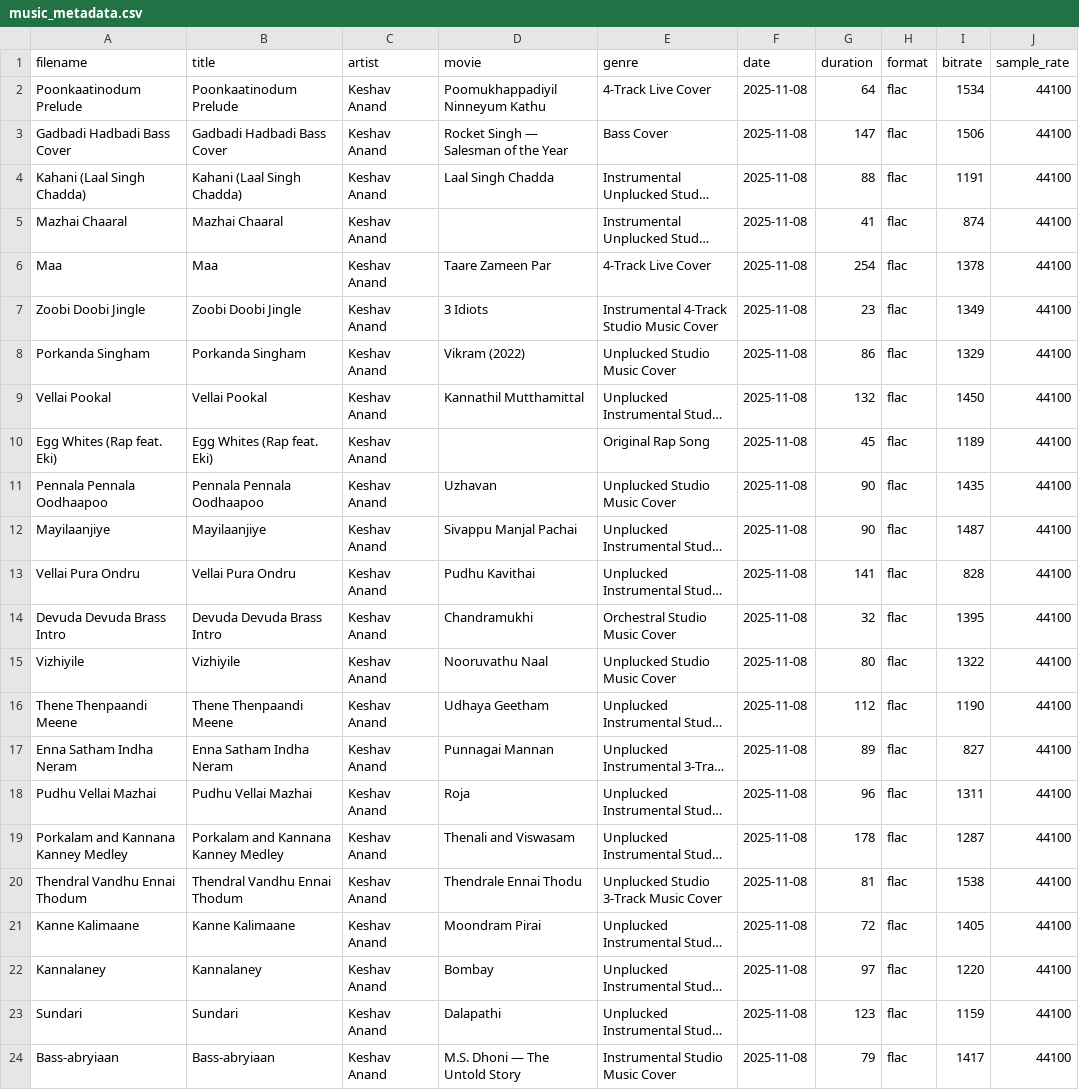
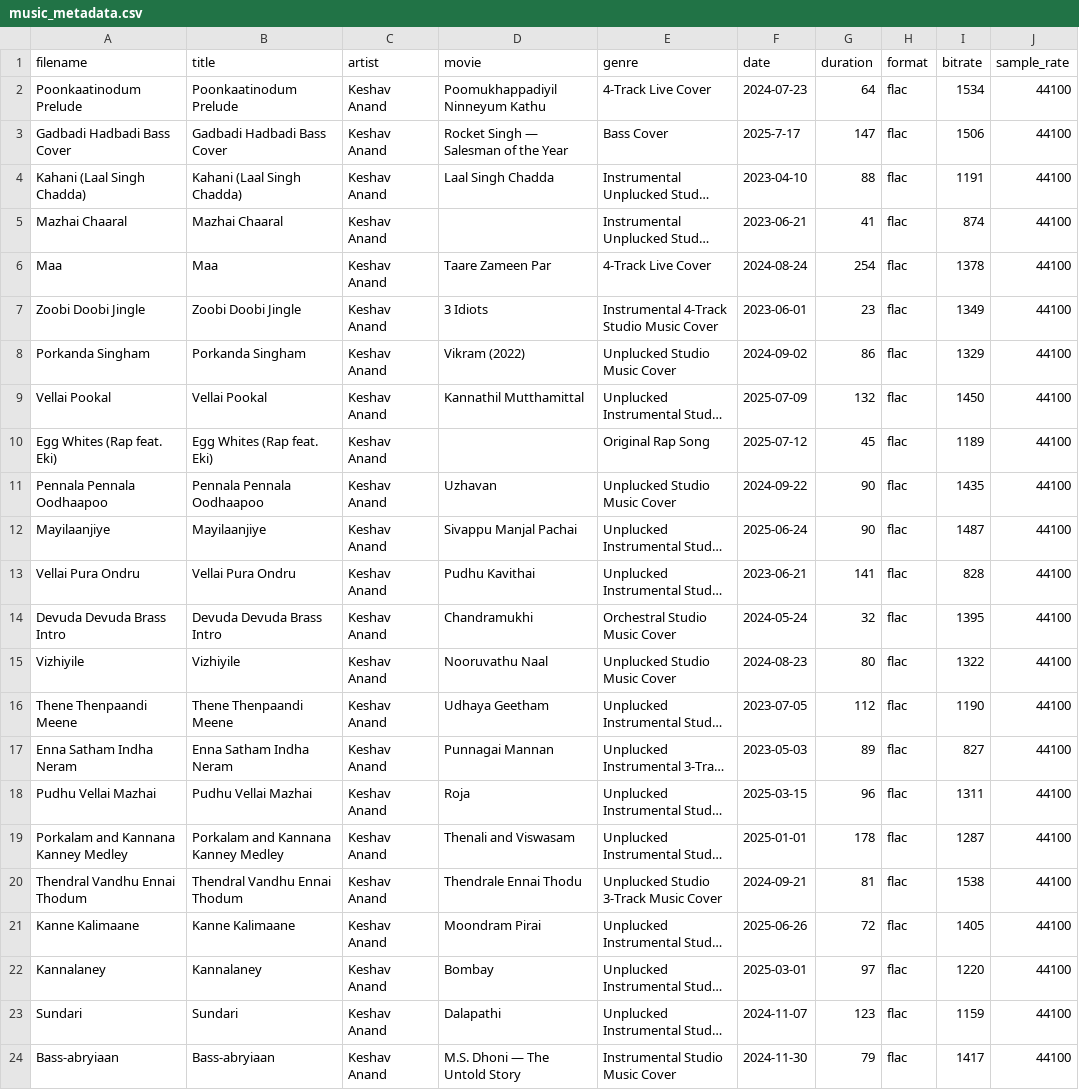
Before and after one commit to KeshavAnandCode/MusicPortfolio, a CSV file: data/music_metadata.csv, drawn as a sheet; only a part is shown; long unchanged cells end in …; the diff names each change by its address in the sheet, - before the commit and + after, or states it on an @@ line.

Commit message:
Added Dates

```diff
--- a/data/music_metadata.csv
+++ b/data/music_metadata.csv
-F2 (date): 2025-11-08
+F2 (date): 2024-07-23
-F3 (date): 2025-11-08
+F3 (date): 2025-7-17
-F4 (date): 2025-11-08
+F4 (date): 2023-04-10
-F5 (date): 2025-11-08
+F5 (date): 2023-06-21
-F6 (date): 2025-11-08
+F6 (date): 2024-08-24
-F7 (date): 2025-11-08
+F7 (date): 2023-06-01
-F8 (date): 2025-11-08
+F8 (date): 2024-09-02
-F9 (date): 2025-11-08
+F9 (date): 2025-07-09
-F10 (date): 2025-11-08
+F10 (date): 2025-07-12
-F11 (date): 2025-11-08
+F11 (date): 2024-09-22
-F12 (date): 2025-11-08
+F12 (date): 2025-06-24
-F13 (date): 2025-11-08
+F13 (date): 2023-06-21
-F14 (date): 2025-11-08
+F14 (date): 2024-05-24
-F15 (date): 2025-11-08
+F15 (date): 2024-08-23
-F16 (date): 2025-11-08
+F16 (date): 2023-07-05
-F17 (date): 2025-11-08
+F17 (date): 2023-05-03
-F18 (date): 2025-11-08
+F18 (date): 2025-03-15
-F19 (date): 2025-11-08
+F19 (date): 2025-01-01
-F20 (date): 2025-11-08
+F20 (date): 2024-09-21
-F21 (date): 2025-11-08
+F21 (date): 2025-06-26
-F22 (date): 2025-11-08
+F22 (date): 2025-03-01
-F23 (date): 2025-11-08
+F23 (date): 2024-11-07
-F24 (date): 2025-11-08
+F24 (date): 2024-11-30
```
